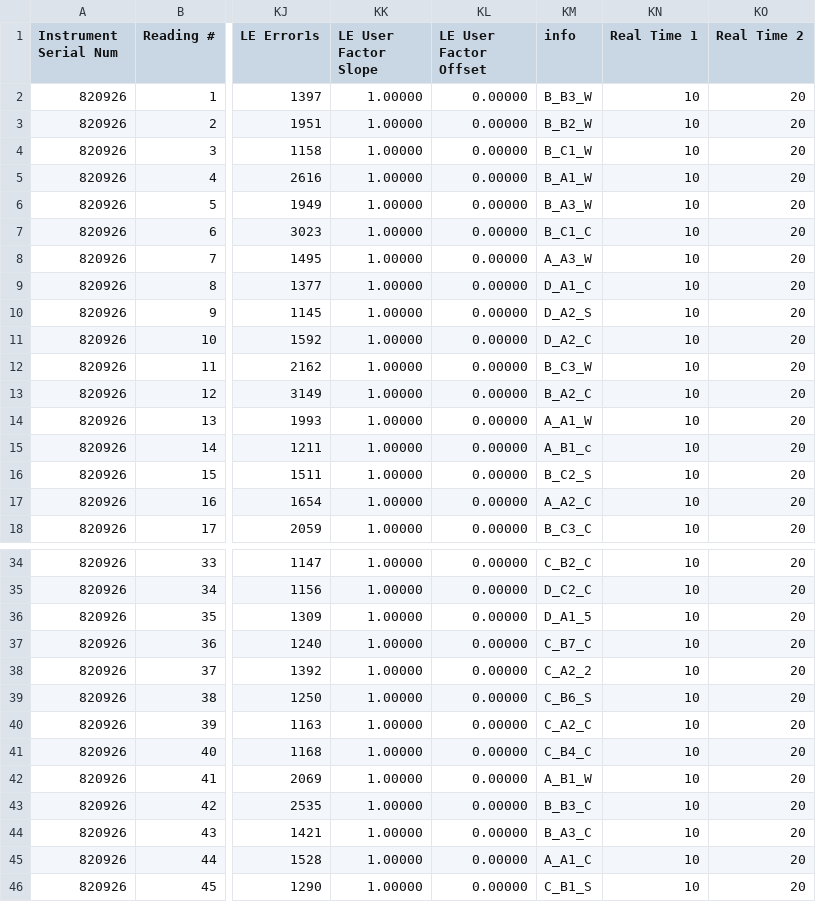
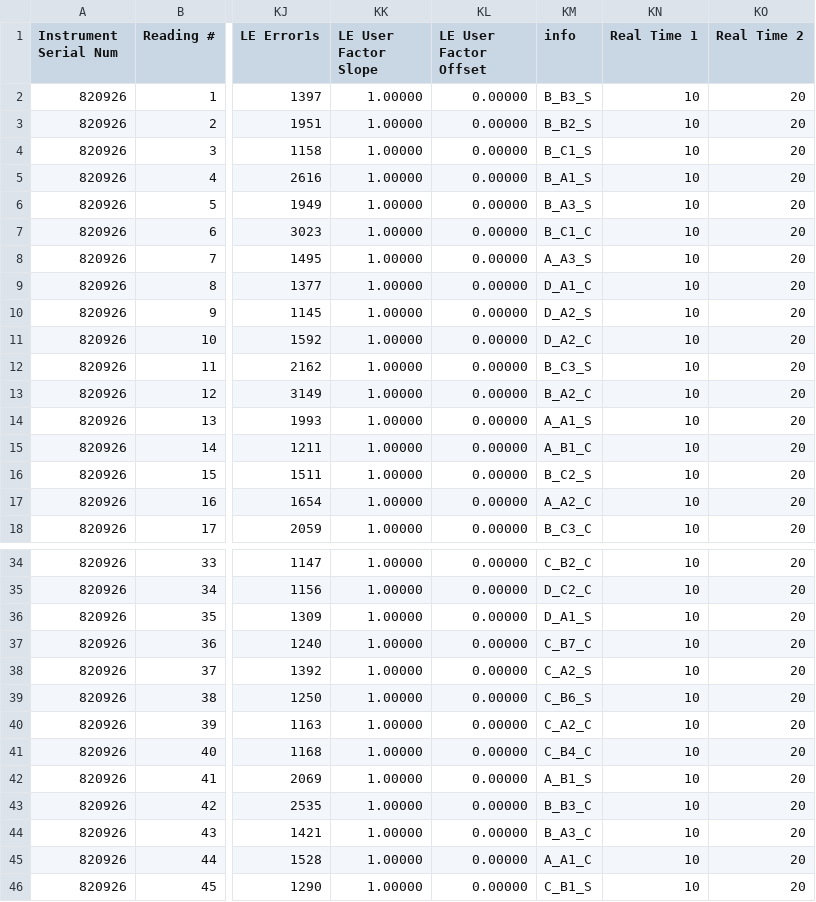
Before and after one commit to berwinlan/EAS, a CSV file: 03-soil/xrf_data.csv, drawn as a sheet; only a part is shown, gaps mark what is left out; the diff covers the shown part only; the diff names each change by its address in the sheet, - before the commit and + after, or states it on an @@ line.

```diff
--- a/03-soil/xrf_data.csv
+++ b/03-soil/xrf_data.csv
-KM2 (info): B_B3_W
+KM2 (info): B_B3_S
-KM3 (info): B_B2_W
+KM3 (info): B_B2_S
-KM4 (info): B_C1_W
+KM4 (info): B_C1_S
-KM5 (info): B_A1_W
+KM5 (info): B_A1_S
-KM6 (info): B_A3_W
+KM6 (info): B_A3_S
-KM8 (info): A_A3_W
+KM8 (info): A_A3_S
-KM12 (info): B_C3_W
+KM12 (info): B_C3_S
-KM14 (info): A_A1_W
+KM14 (info): A_A1_S
-KM15 (info): A_B1_c
+KM15 (info): A_B1_C
-KM36 (info): D_A1_5
+KM36 (info): D_A1_S
-KM38 (info): C_A2_2
+KM38 (info): C_A2_S
-KM42 (info): A_B1_W
+KM42 (info): A_B1_S
```
Also changed, not shown: 1 edited cell elsewhere in this file, 42 other files.
